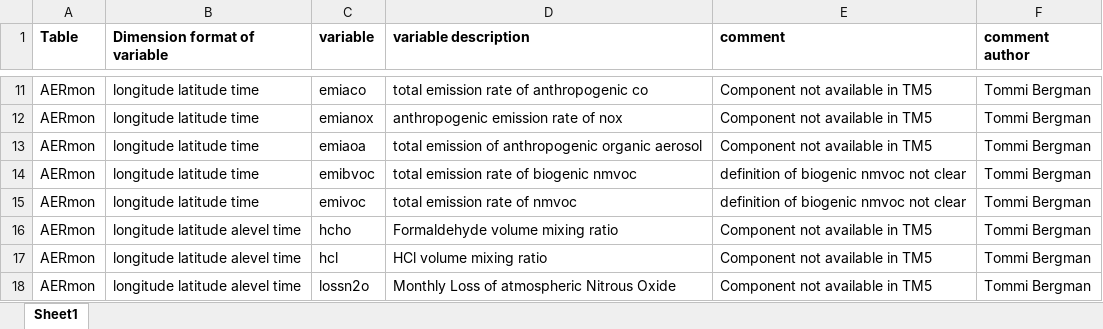
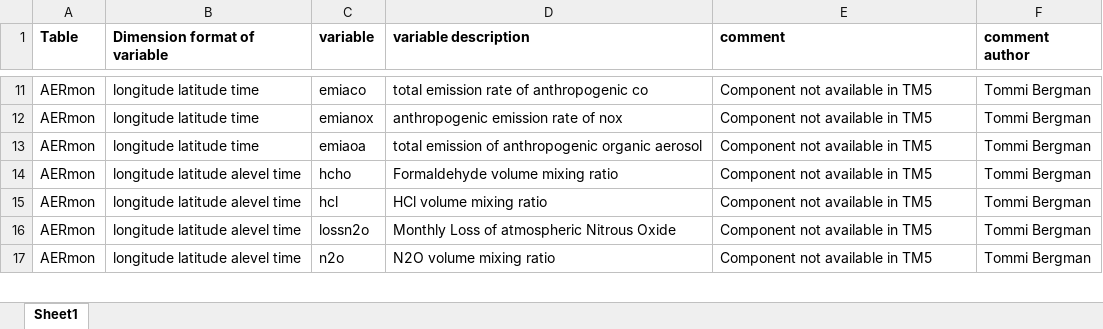
Before and after one commit to EC-Earth/ece2cmor3, an Excel workbook: ece2cmor3/resources/list-of-ignored-cmpi6-requested-variables.xlsx, sheet Sheet1, drawn as a sheet; only a part is shown, gaps mark what is left out; the shorter side is filled out with more unchanged rows; values as stored, in another font and other column widths than the file's, no borders; the diff names each change by its address in the sheet, - before the commit and + after, or states it on an @@ line.

Commit message:
Two TM5 variables have been identified by Tommi Bergman, updating for that.

```diff
--- a/ece2cmor3/resources/list-of-ignored-cmpi6-requested-variables.xlsx (sheet Sheet1)
+++ b/ece2cmor3/resources/list-of-ignored-cmpi6-requested-variables.xlsx (sheet Sheet1)
-row 14: AERmon | longitude latitude time | emibvoc | total emission rate of biogenic nmvoc | definition of biogenic nmvoc not clear | Tommi Bergman
-row 15: AERmon | longitude latitude time | emivoc | total emission rate of nmvoc | definition of biogenic nmvoc not clear | Tommi Bergman
```
Also changed, not shown: ece2cmor3/resources/list-of-identified-missing-cmpi6-requested-variables.xlsx.
